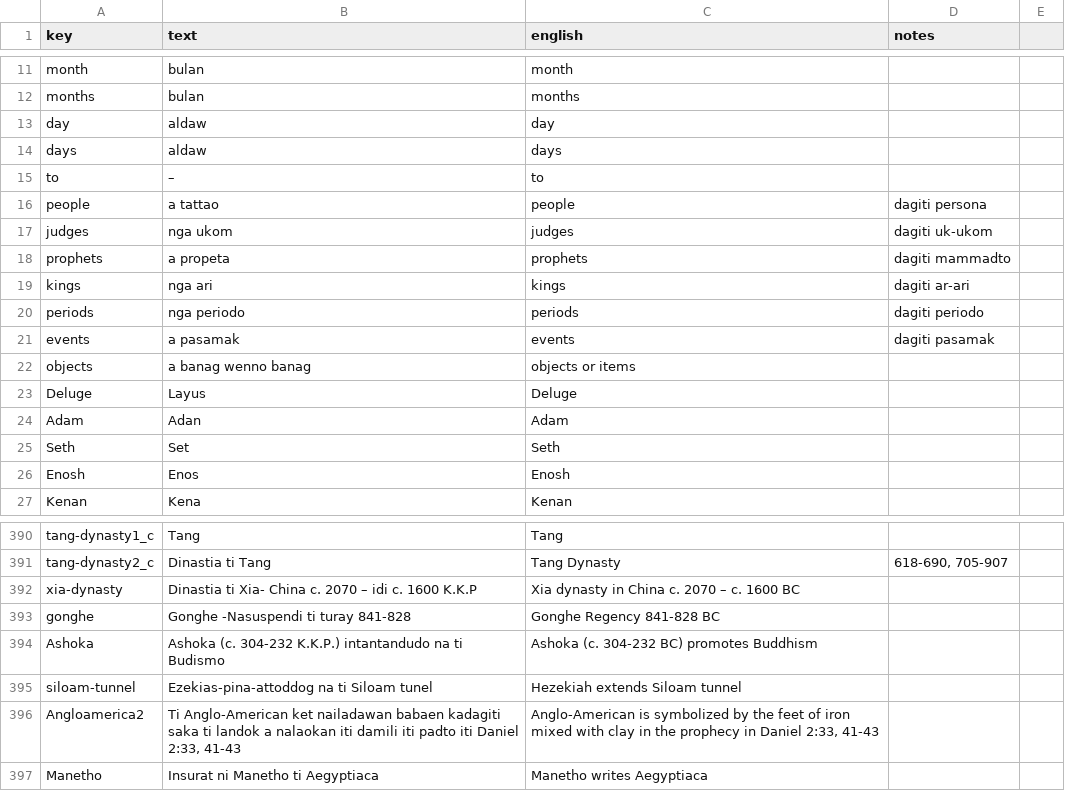
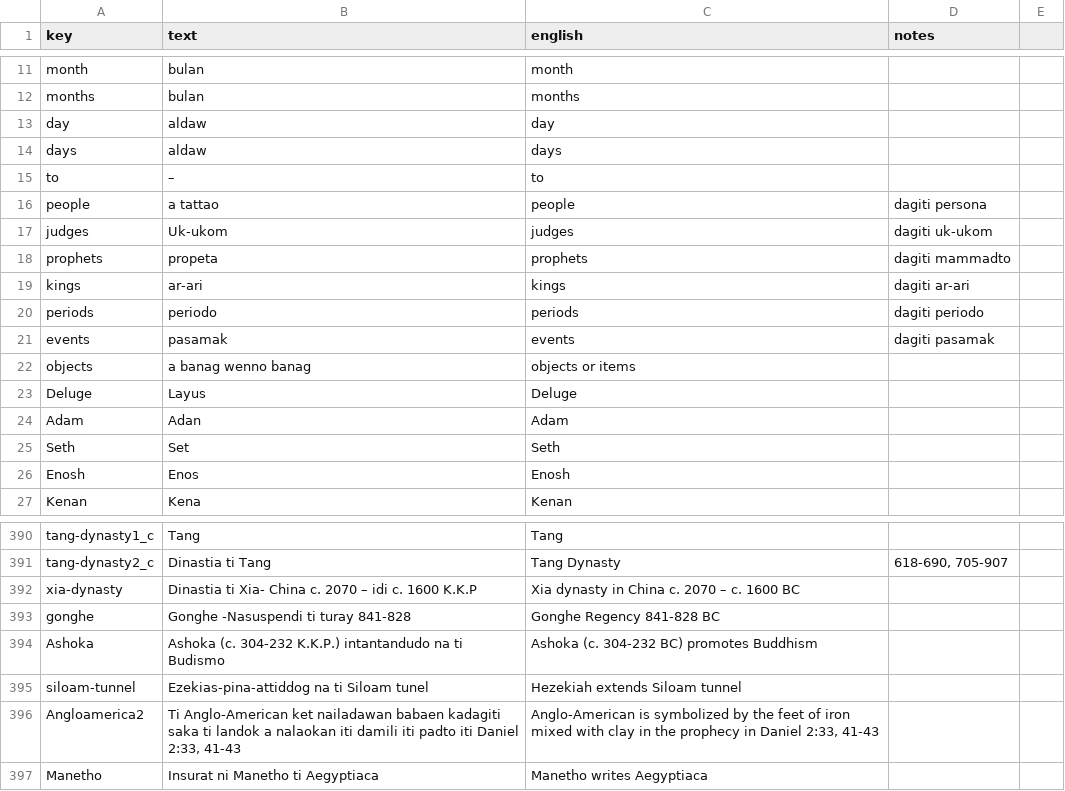
Before and after one commit to kreier/timeline, a CSV file: db/dictionary_ilo.csv, drawn as a sheet; only a part is shown, gaps mark what is left out; the diff names each change by its address in the sheet, - before the commit and + after, or states it on an @@ line.

```diff
--- a/db/dictionary_ilo.csv
+++ b/db/dictionary_ilo.csv
-B17 (text): nga ukom
+B17 (text): Uk-ukom
-B18 (text): a propeta
+B18 (text): propeta
-B19 (text): nga ari
+B19 (text): ar-ari
-B20 (text): nga periodo
+B20 (text): periodo
-B21 (text): a pasamak
+B21 (text): pasamak
-B395 (text): Ezekias-pina-attoddog na ti Siloam tunel
+B395 (text): Ezekias-pina-attiddog na ti Siloam tunel
```
Also changed, not shown: 1 other file.
